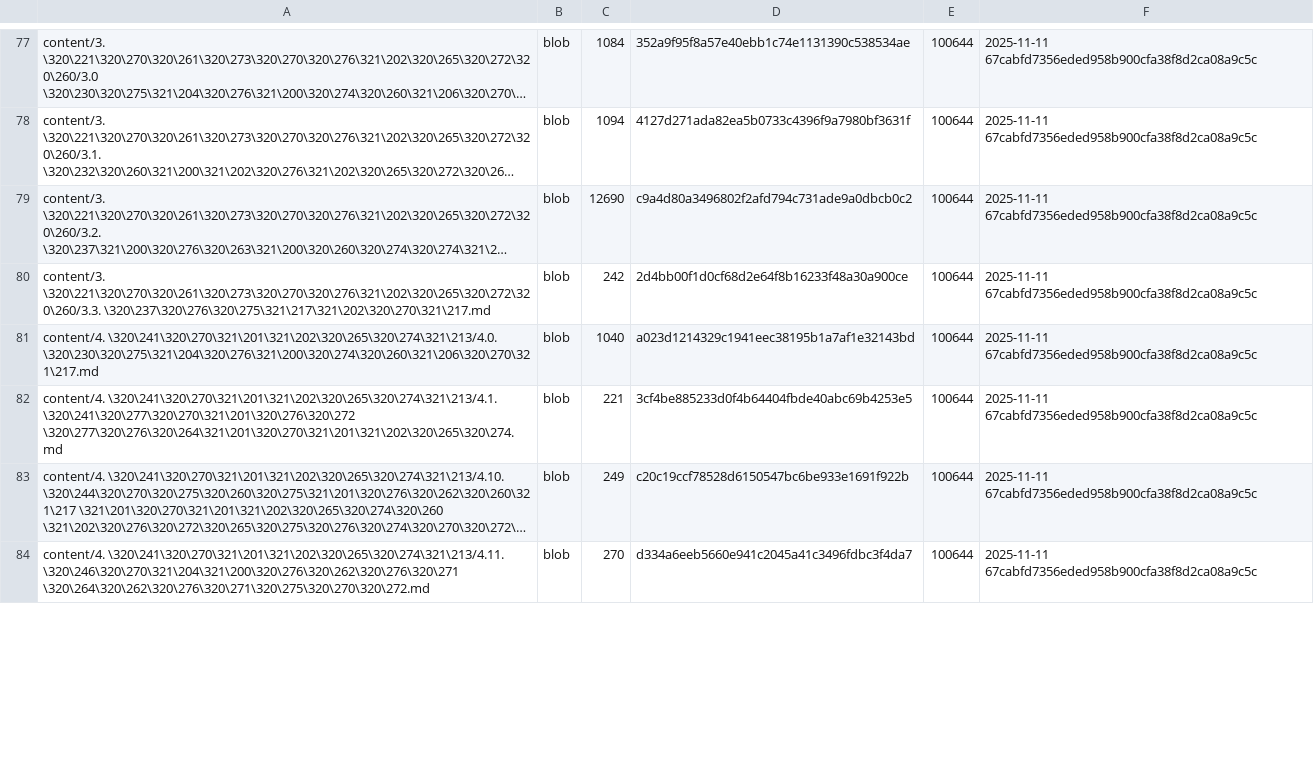
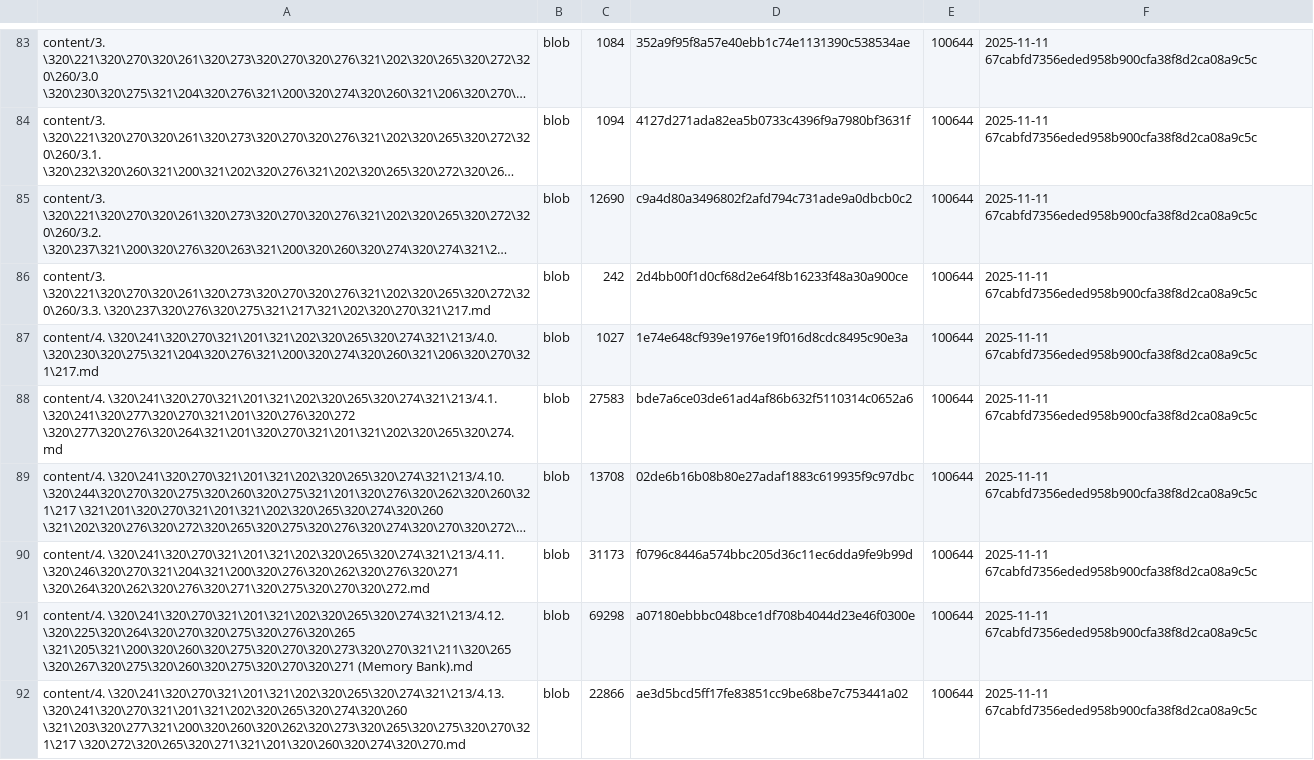
Before and after one commit to TserenTserenov/DS-ecosystem-development, a TSV file: artifacts/inventories/repo_inventory.tsv, drawn as a sheet; only a part is shown, gaps mark what is left out; long unchanged cells end in …; addresses are those after the commit; the diff covers the shown part only; the diff names each change by its address in the sheet, - before the commit and + after, or states it on an @@ line.

```diff
--- a/artifacts/inventories/repo_inventory.tsv
+++ b/artifacts/inventories/repo_inventory.tsv
-C87: 1040
+C87: 1027
-D87: a023d1214329c1941eec38195b1a7af1e32143bd
+D87: 1e74e648cf939e1976e19f016d8cdc8495c90e3a
-C88: 221
+C88: 27583
-D88: 3cf4be885233d0f4b64404fbde40abc69b4253e5
+D88: bde7a6ce03de61ad4af86b632f5110314c0652a6
-C89: 249
+C89: 13708
-D89: c20c19ccf78528d6150547bc6be933e1691f922b
+D89: 02de6b16b08b80e27adaf1883c619935f9c97dbc
-C90: 270
+C90: 31173
-D90: d334a6eeb5660e941c2045a41c3496fdbc3f4da7
+D90: f0796c8446a574bbc205d36c11ec6dda9fe9b99d
+row 91: content/4. \320\241\320\270\321\201\321\202\320\265\320\274\321\213/4.12. \320\225\320\264\320\270\320\275\320\276\320\265 \321\205\321\200\320\260\320\275\320\270\320\273\320\270\321\211\320\265 \320\267\320\275\320\260\320\275\320\270\320\271 (Memory Bank).md | blob | 69298 | a07180ebbbc048bce1df708b4044d23e46f0300e | 100644 | 2025-11-11 67cabfd7356eded958b900cfa38f8d2ca08a9c5c
+row 92: content/4. \320\241\320\270\321\201\321\202\320\265\320\274\321\213/4.13. \320\241\320\270\321\201\321\202\320\265\320\274\320\260 \321\203\320\277\321\200\320\260\320\262\320\273\320\265\320\275\320\270\321\217 \320\272\320\265\320\271\321\201\320\260\320\274\320\270.md | blob | 22866 | ae3d5bcd5ff17fe83851cc9be68be7c753441a02 | 100644 | 2025-11-11 67cabfd7356eded958b900cfa38f8d2ca08a9c5c
```
Also changed, not shown: 11 added rows and 61 edited cells elsewhere in this file.
